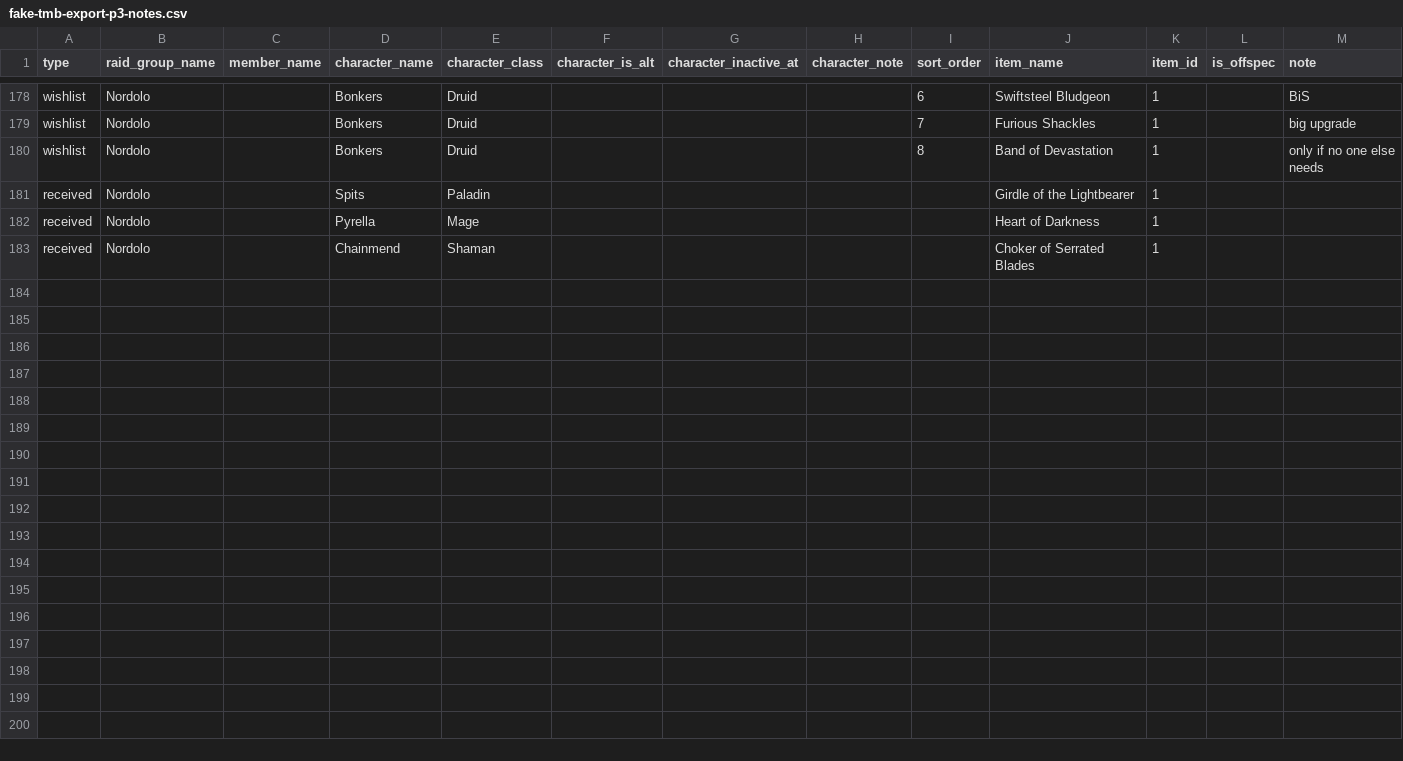
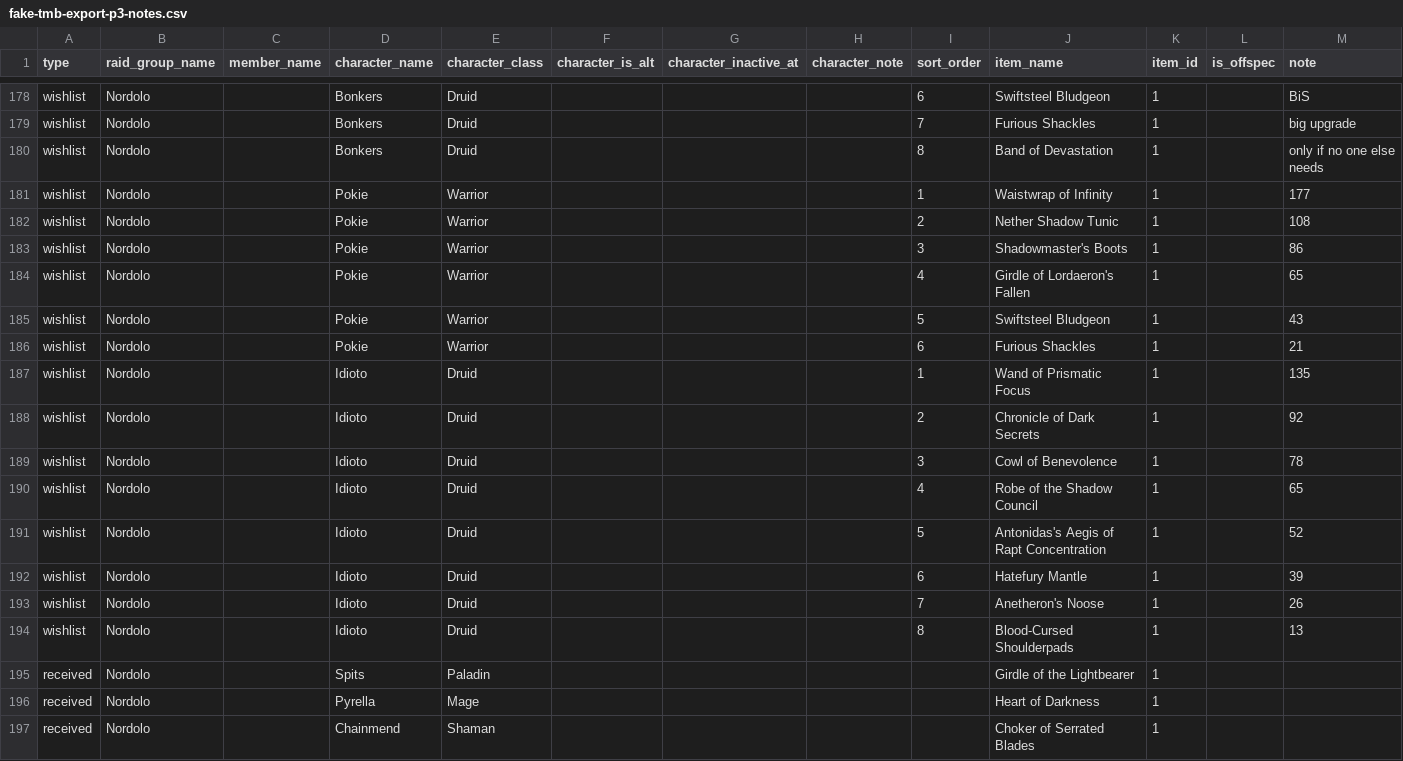
Before and after one commit to cmclaure/nordoloot, a CSV file: fake-tmb-export-p3-notes.csv, drawn as a sheet; only a part is shown, gaps mark what is left out; rows hold the shown columns only; the diff names each change by its address in the sheet, - before the commit and + after, or states it on an @@ line.

```diff
--- a/fake-tmb-export-p3-notes.csv
+++ b/fake-tmb-export-p3-notes.csv
+row 181: wishlist | Nordolo |  | Pokie | Warrior |  |  |  | 1 | Waistwrap of Infinity | 1 |  | 177
+row 182: wishlist | Nordolo |  | Pokie | Warrior |  |  |  | 2 | Nether Shadow Tunic | 1 |  | 108
+row 183: wishlist | Nordolo |  | Pokie | Warrior |  |  |  | 3 | Shadowmaster's Boots | 1 |  | 86
+row 184: wishlist | Nordolo |  | Pokie | Warrior |  |  |  | 4 | Girdle of Lordaeron's Fallen | 1 |  | 65
+row 185: wishlist | Nordolo |  | Pokie | Warrior |  |  |  | 5 | Swiftsteel Bludgeon | 1 |  | 43
+row 186: wishlist | Nordolo |  | Pokie | Warrior |  |  |  | 6 | Furious Shackles | 1 |  | 21
+row 187: wishlist | Nordolo |  | Idioto | Druid |  |  |  | 1 | Wand of Prismatic Focus | 1 |  | 135
+row 188: wishlist | Nordolo |  | Idioto | Druid |  |  |  | 2 | Chronicle of Dark Secrets | 1 |  | 92
+row 189: wishlist | Nordolo |  | Idioto | Druid |  |  |  | 3 | Cowl of Benevolence | 1 |  | 78
+row 190: wishlist | Nordolo |  | Idioto | Druid |  |  |  | 4 | Robe of the Shadow Council | 1 |  | 65
+row 191: wishlist | Nordolo |  | Idioto | Druid |  |  |  | 5 | Antonidas's Aegis of Rapt Concentration | 1 |  | 52
+row 192: wishlist | Nordolo |  | Idioto | Druid |  |  |  | 6 | Hatefury Mantle | 1 |  | 39
+row 193: wishlist | Nordolo |  | Idioto | Druid |  |  |  | 7 | Anetheron's Noose | 1 |  | 26
+row 194: wishlist | Nordolo |  | Idioto | Druid |  |  |  | 8 | Blood-Cursed Shoulderpads | 1 |  | 13
```
Also changed, not shown: 2 other files.
